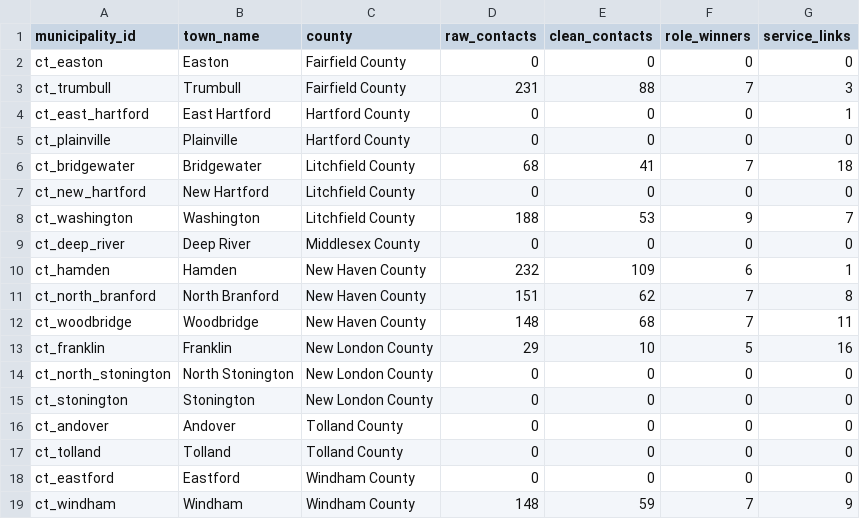
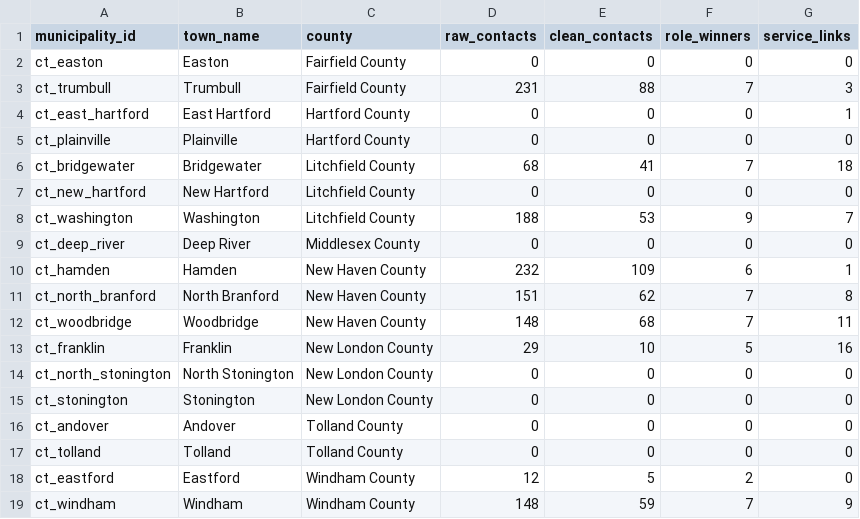
Before and after one commit to WmArmitage/municipal_mapper, a CSV file: outputs/batches/batch_4/qa_batch_summary.csv, drawn as a sheet.

```diff
--- a/outputs/batches/batch_4/qa_batch_summary.csv
+++ b/outputs/batches/batch_4/qa_batch_summary.csv
@@ -17,3 +17,3 @@ ct_andover,Andover,Tolland County,0,0,0,0
 ct_tolland,Tolland,Tolland County,0,0,0,0
-ct_eastford,Eastford,Windham County,0,0,0,0
+ct_eastford,Eastford,Windham County,12,5,2,0
 ct_windham,Windham,Windham County,148,59,7,9
```
Also changed, not shown: outputs/batches/batch_4/qa_blocked_recovery_status.csv, outputs/batches/batch_4/qa_manual_review.csv, 3 other files.
